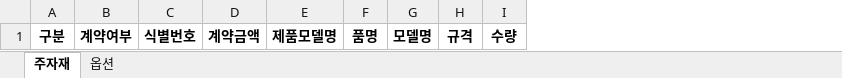
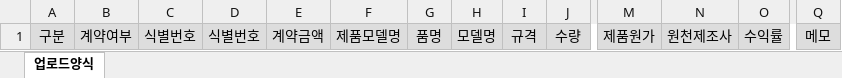
Before and after one commit to kwaktaejun/cre00, an Excel workbook: static/작업용_품목추가.xlsx, sheet 업로드양식, drawn as a sheet; only a part is shown, gaps mark what is left out; values as stored, in another font and other column widths than the file's, no borders; addresses are those after the commit; the diff covers the shown part only; the diff names each change by its address in the sheet, - before the commit and + after, or states it on an @@ line.

Commit message:
Add files via upload

```diff
--- a/static/작업용_품목추가.xlsx (sheet 업로드양식)
+++ b/static/작업용_품목추가.xlsx (sheet 업로드양식)
-sheet tab: 주자재
+sheet tab: 업로드양식
-sheet tab: 옵션
+column D, row 1: 식별번호
+column M, row 1: 제품원가
+column N, row 1: 원천제조사
+column O, row 1: 수익률
+column Q, row 1: 메모
@@ A1:C1 fill: none → #DDDDDD, bold: on → off @@
@@ E1:J1 fill: none → #DDDDDD, bold: on → off @@
```
Also changed, not shown: cell formats elsewhere in this sheet.
